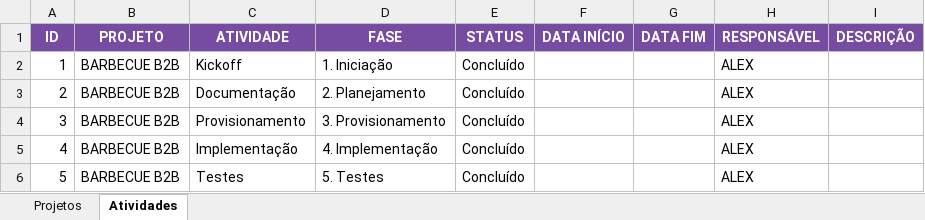
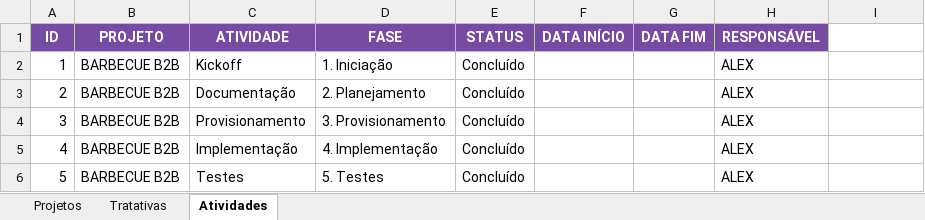
Before and after one commit to daia85-prog/dashboard-projetos, an Excel workbook: Dashboard_Projetos_v8.xlsx, sheet Atividades, drawn as a sheet; only a part is shown; values as stored, in another font and other column widths than the file's, no borders; the diff names each change by its address in the sheet, - before the commit and + after, or states it on an @@ line.

```diff
--- a/Dashboard_Projetos_v8.xlsx (sheet Atividades)
+++ b/Dashboard_Projetos_v8.xlsx (sheet Atividades)
+sheet tab: Tratativas
-I1: DESCRIÇÃO
+I1: (empty)
-I1 fill: #764BA2
+I1 fill: none
```
Also changed, not shown: 1 other file.
